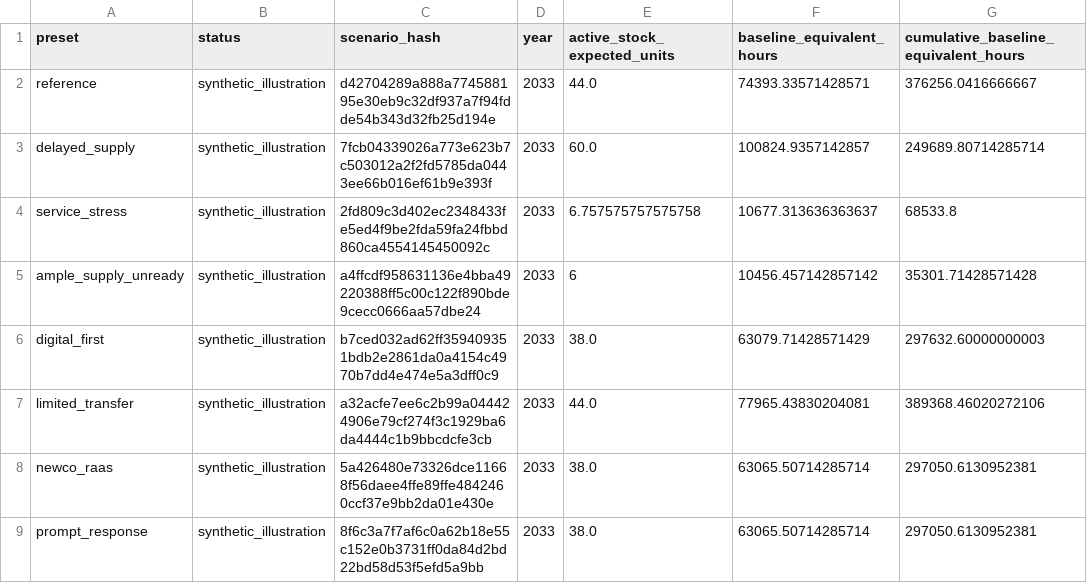
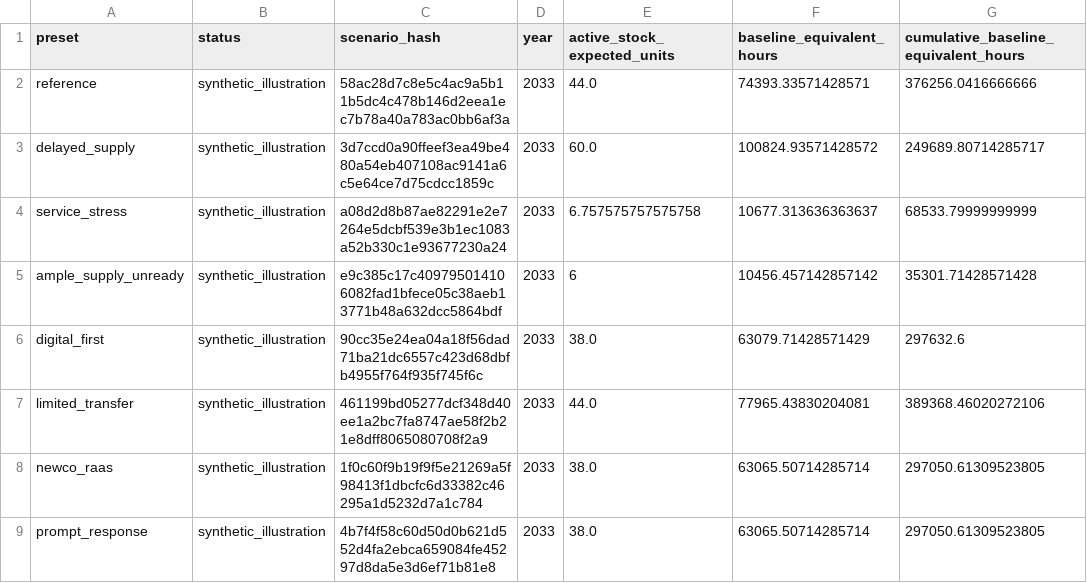
Before and after one commit to amarmurray/robotics-economics, a CSV file: model/results/scenario_summary.csv, drawn as a sheet; only a part is shown; the diff names each change by its address in the sheet, - before the commit and + after, or states it on an @@ line.

```diff
--- a/model/results/scenario_summary.csv
+++ b/model/results/scenario_summary.csv
-C2 (scenario_hash): d42704289a888a774588195e30eb9c32df937a7f94fdde54b343d32fb25d194e
+C2 (scenario_hash): 58ac28d7c8e5c4ac9a5b11b5dc4c478b146d2eea1ec7b78a40a783ac0bb6af3a
-G2: 376256.0416666667
+G2: 376256.0416666666
-C3 (scenario_hash): 7fcb04339026a773e623b7c503012a2f2fd5785da0443ee66b016ef61b9e393f
+C3 (scenario_hash): 3d7ccd0a90ffeef3ea49be480a54eb407108ac9141a6c5e64ce7d75cdcc1859c
-F3 (baseline_equivalent_hours): 100824.9357142857
+F3 (baseline_equivalent_hours): 100824.93571428572
-G3: 249689.80714285714
+G3: 249689.80714285717
-C4 (scenario_hash): 2fd809c3d402ec2348433fe5ed4f9be2fda59fa24fbbd860ca4554145450092c
+C4 (scenario_hash): a08d2d8b87ae82291e2e7264e5dcbf539e3b1ec1083a52b330c1e93677230a24
-G4: 68533.8
+G4: 68533.79999999999
-C5 (scenario_hash): a4ffcdf958631136e4bba49220388ff5c00c122f890bde9cecc0666aa57dbe24
+C5 (scenario_hash): e9c385c17c409795014106082fad1bfece05c38aeb13771b48a632dcc5864bdf
-C6 (scenario_hash): b7ced032ad62ff359409351bdb2e2861da0a4154c4970b7dd4e474e5a3dff0c9
+C6 (scenario_hash): 90cc35e24ea04a18f56dad71ba21dc6557c423d68dbfb4955f764f935f745f6c
-G6: 297632.60000000003
+G6: 297632.6
-C7 (scenario_hash): a32acfe7ee6c2b99a044424906e79cf274f3c1929ba6da4444c1b9bbcdcfe3cb
+C7 (scenario_hash): 461199bd05277dcf348d40ee1a2bc7fa8747ae58f2b21e8dff8065080708f2a9
-C8 (scenario_hash): 5a426480e73326dce11668f56daee4ffe89ffe4842460ccf37e9bb2da01e430e
+C8 (scenario_hash): 1f0c60f9b19f9f5e21269a5f98413f1dbcfc6d33382c46295a1d5232d7a1c784
-G8:G9: 297050.6130952381
+G8:G9: 297050.61309523805
-C9 (scenario_hash): 8f6c3a7f7af6c0a62b18e55c152e0b3731ff0da84d2bd22bd58d53f5efd5a9bb
+C9 (scenario_hash): 4b7f4f58c60d50d0b621d552d4fa2ebca659084fe45297d8da5e3d6ef71b81e8
```
Also changed, not shown: 46 other files.
